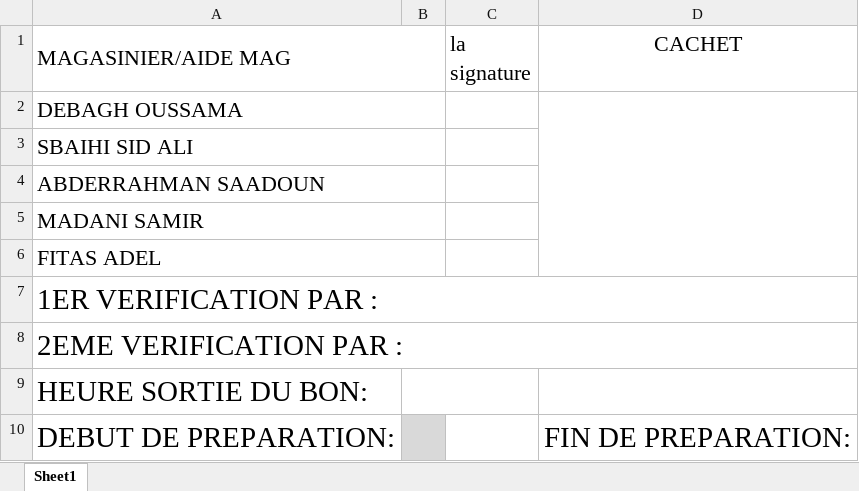
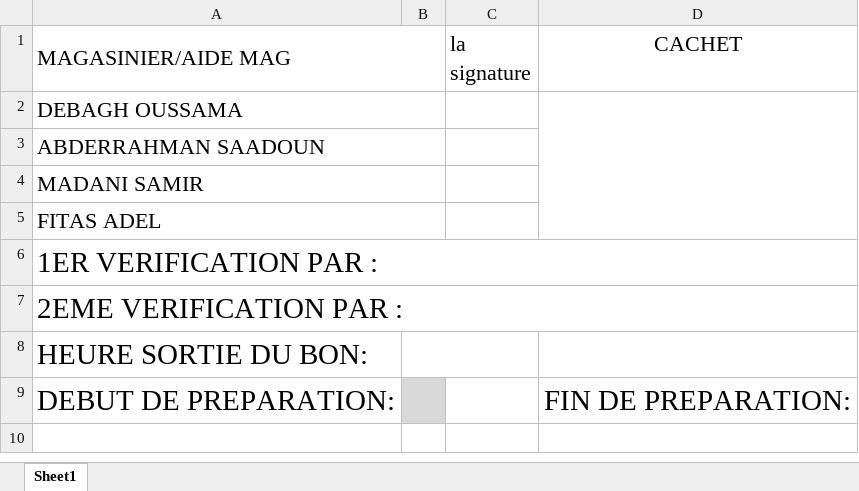
Before and after one commit to kenzaaallouche/Andromede-app1, an Excel workbook: R.xlsx, sheet Sheet1, drawn as a sheet; values as stored, in another font and other column widths than the file's, no borders; the diff names each change by its address in the sheet, - before the commit and + after, or states it on an @@ line.

Commit message:
Add files via upload

```diff
--- a/R.xlsx (sheet Sheet1)
+++ b/R.xlsx (sheet Sheet1)
-row 3: SBAIHI SID ALI
```
